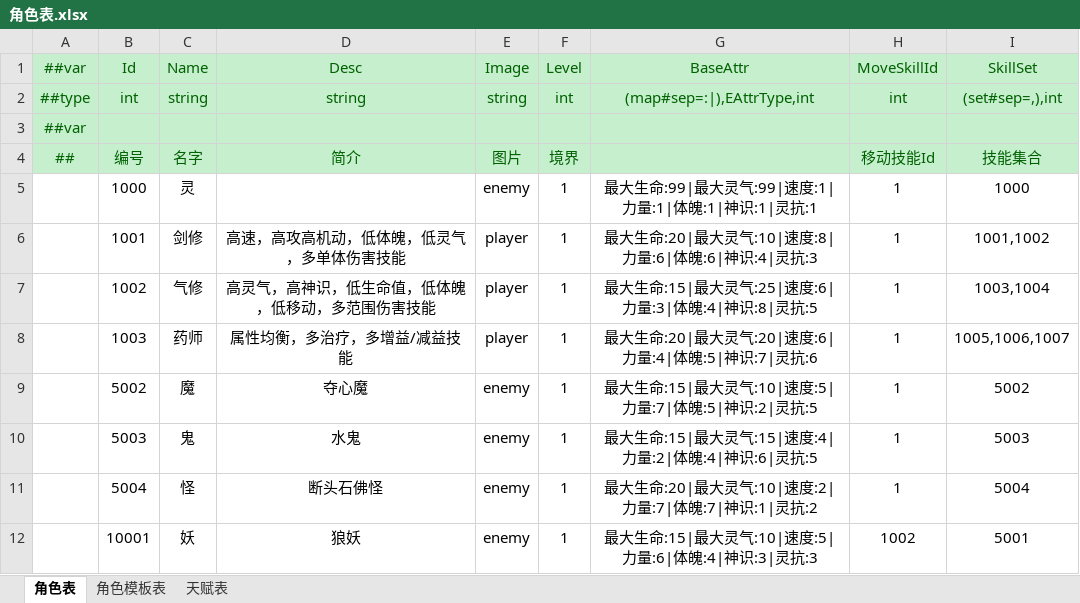
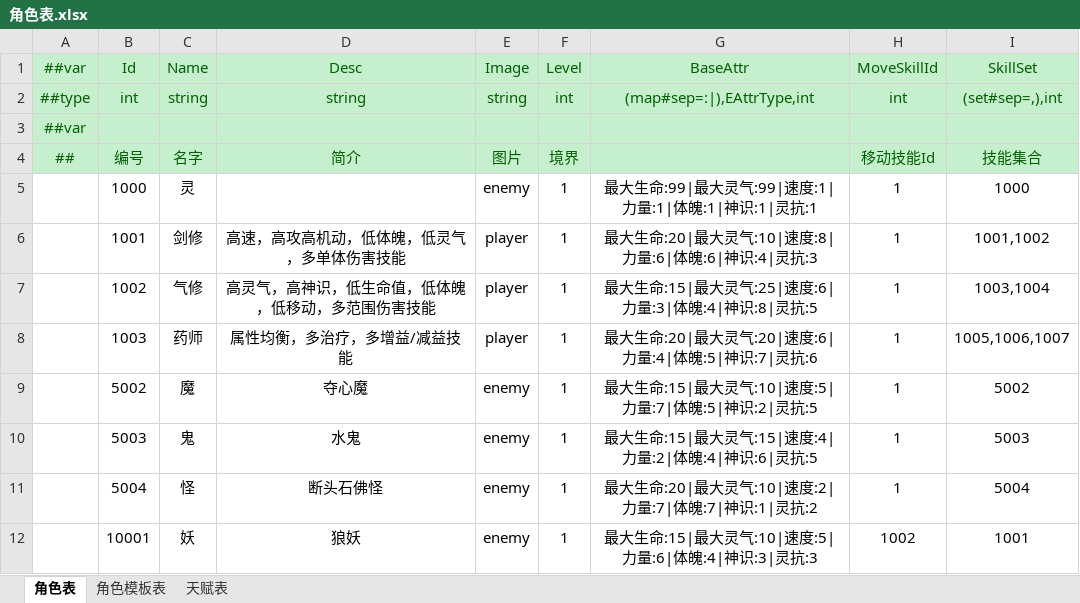
Before and after one commit to cnImpulse/HEDAO, an Excel workbook: 新导表工具/DataTables/Datas/角色表.xlsx, sheet 角色表, drawn as a sheet; values as stored, in another font and other column widths than the file's, no borders; the diff names each change by its address in the sheet, - before the commit and + after, or states it on an @@ line.

```diff
--- a/新导表工具/DataTables/Datas/角色表.xlsx (sheet 角色表)
+++ b/新导表工具/DataTables/Datas/角色表.xlsx (sheet 角色表)
-I12 (SkillSet): 5001
+I12 (SkillSet): 1001
```
Also changed, not shown: 16 other files.
